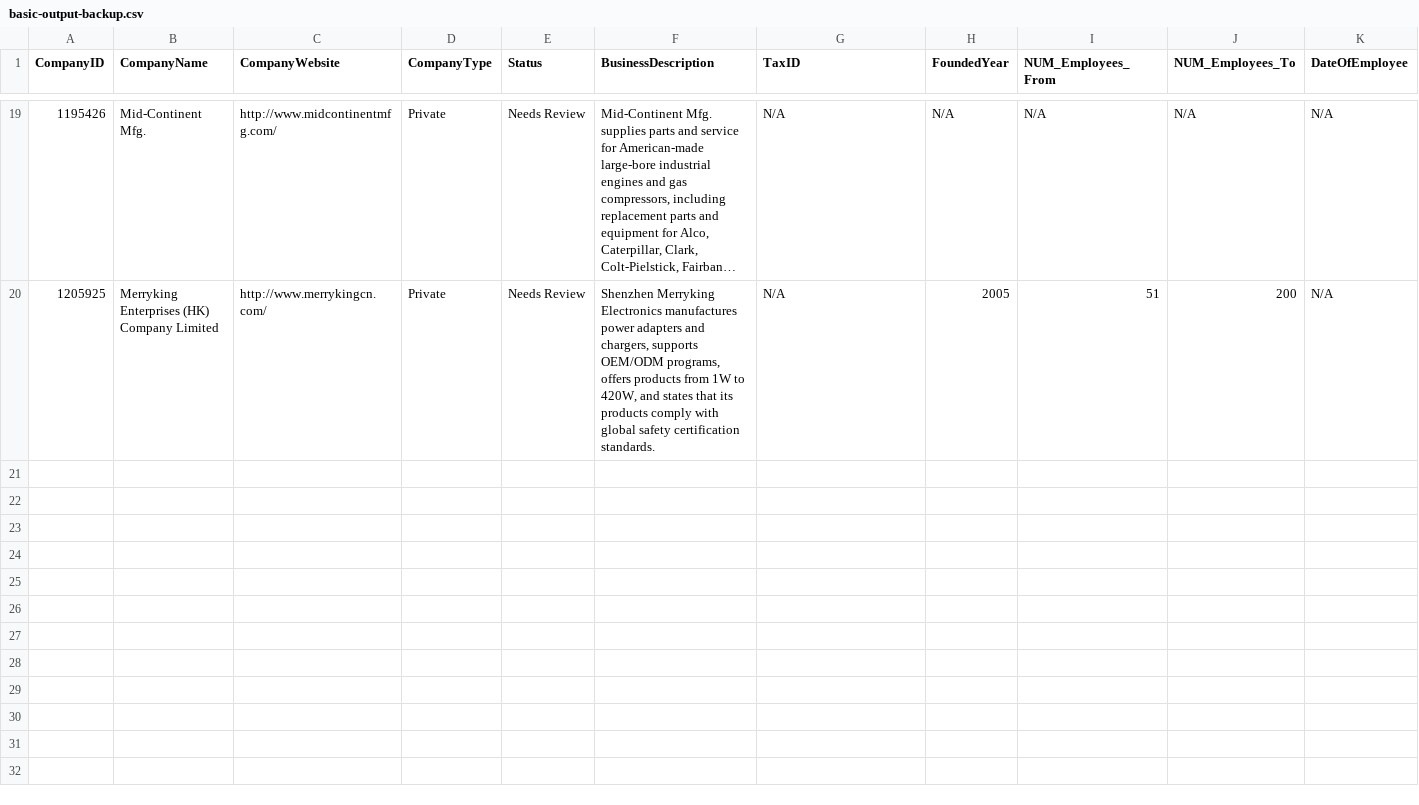
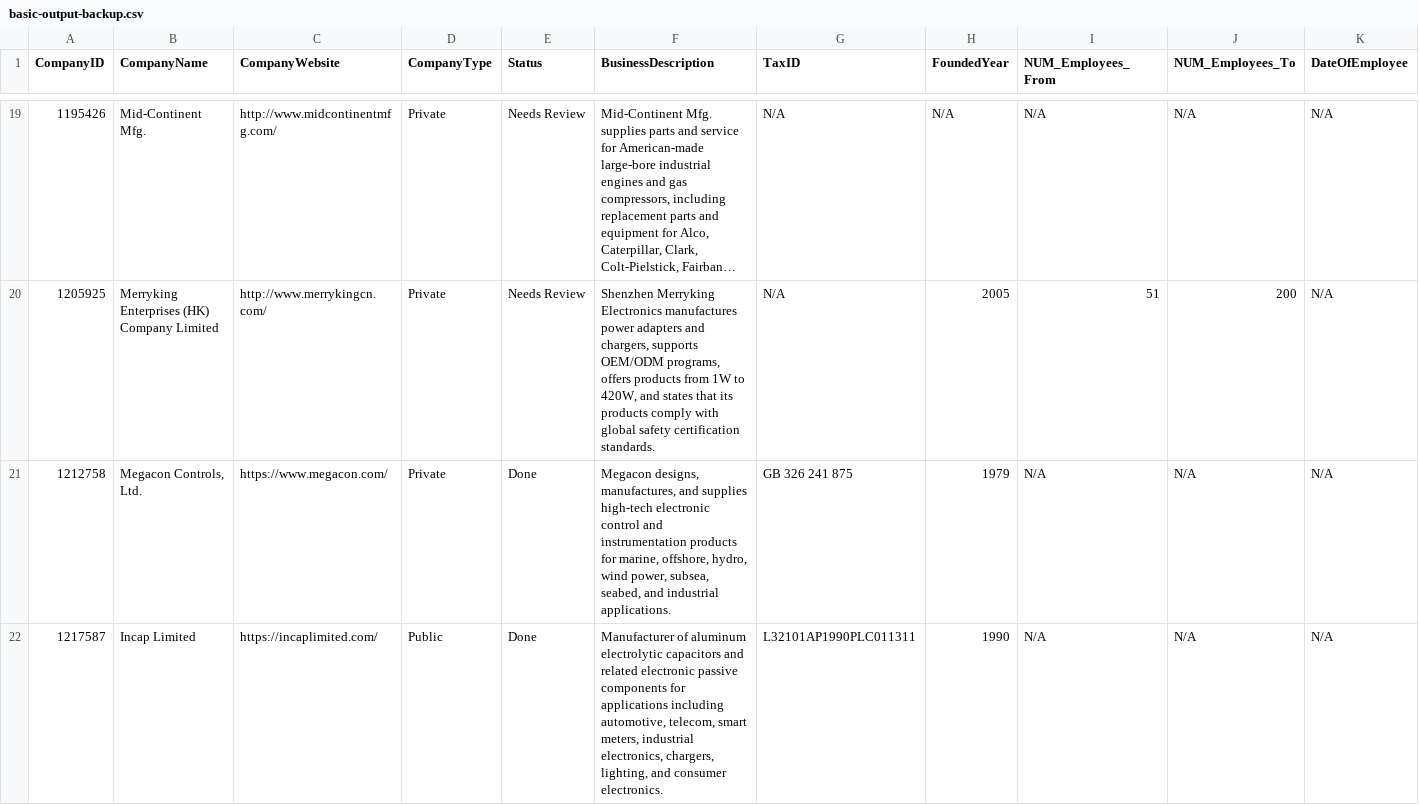
Before and after one commit to De2Ds/basic-fullautomation-backups, a CSV file: basic-backups/basic-output-backup.csv, drawn as a sheet; only a part is shown, gaps mark what is left out; long unchanged cells end in …; rows hold the shown columns only; the diff covers the shown part only; the diff names each change by its address in the sheet, - before the commit and + after, or states it on an @@ line.

Commit message:
Update Basic output backup after batch 20260617-154952

```diff
--- a/basic-backups/basic-output-backup.csv
+++ b/basic-backups/basic-output-backup.csv
+row 21: 1212758 | Megacon Controls, Ltd. | https://www.megacon.com/ | Private | Done | Megacon designs, manufactures, and supplies high-tech electronic control and instrumentation products for marine, offshore, hydro, wind power, subsea, seabed, and industrial applications. | GB 326 241 875 | 1979 | N/A | N/A | N/A
+row 22: 1217587 | Incap Limited | https://incaplimited.com/ | Public | Done | Manufacturer of aluminum electrolytic capacitors and related electronic passive components for applications including automotive, telecom, smart meters, industrial electronics, chargers, lighting, and consumer electronics. | L32101AP1990PLC011311 | 1990 | N/A | N/A | N/A
```
Also changed, not shown: 4 added rows elsewhere in this file.
